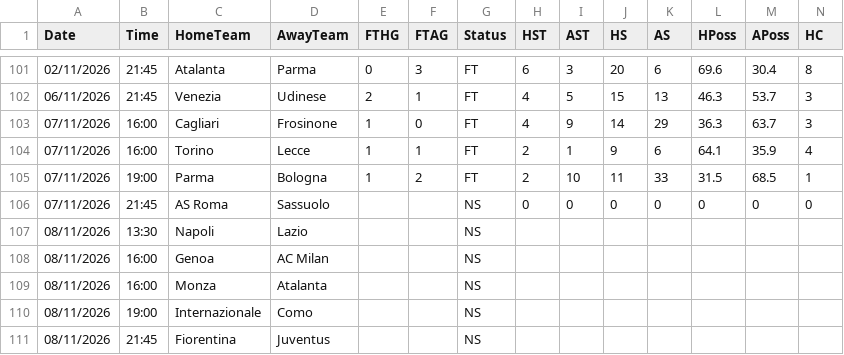
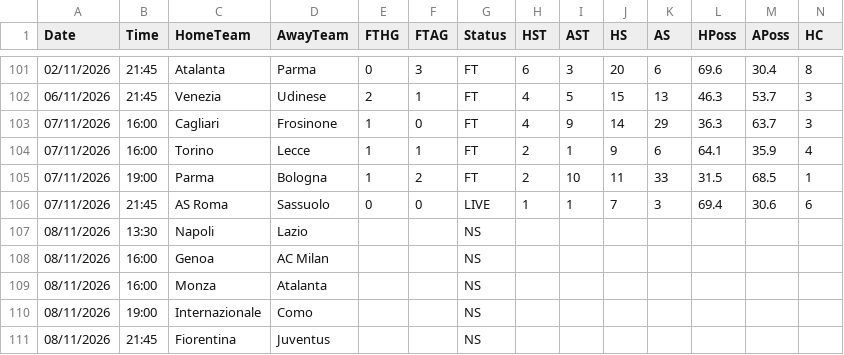
Before and after one commit to yorsbedoya-ui/pizarra-de-pronosticos, a CSV file: data/live/I1.csv, drawn as a sheet; only a part is shown, gaps mark what is left out; removed rows and columns are numbered as before the commit, all else as after; rows hold the shown columns only; the diff names each change by its address in the sheet, - before the commit and + after, or states it on an @@ line.

```diff
--- a/data/live/I1.csv
+++ b/data/live/I1.csv
-row 106: 07/11/2026 | 21:45 | AS Roma | Sassuolo |  |  | NS | 0 | 0 | 0 | 0 | 0 | 0 | 0
+row 106: 07/11/2026 | 21:45 | AS Roma | Sassuolo | 0 | 0 | LIVE | 1 | 1 | 7 | 3 | 69.4 | 30.6 | 6
```
Also changed, not shown: data/live/F1.csv, data/live/N1.csv, 3 other files.
